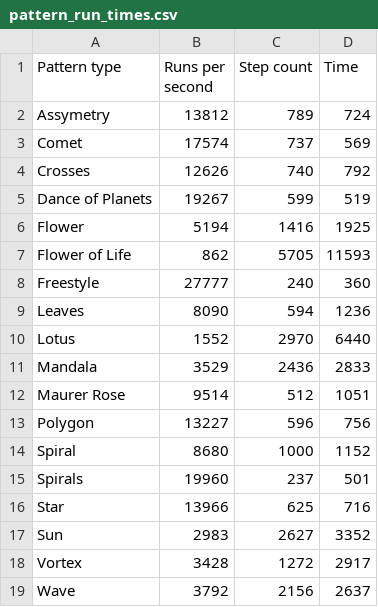
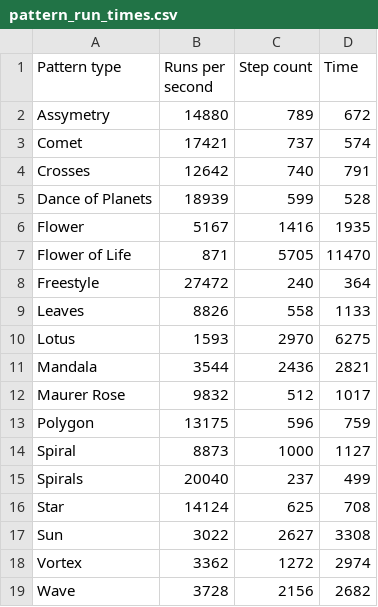
Before and after one commit to yoxigen/string_art, a CSV file: src/scripts/performance/pattern_run_times.csv, drawn as a sheet.

Commit message:
Started multi patterns for Leaves

```diff
--- a/src/scripts/performance/pattern_run_times.csv
+++ b/src/scripts/performance/pattern_run_times.csv
@@ -1,19 +1,19 @@
 Pattern type, Runs per second, Step count, Time
-Assymetry,13812,789,724
-Comet,17574,737,569
-Crosses,12626,740,792
-Dance of Planets,19267,599,519
-Flower,5194,1416,1925
-Flower of Life,862,5705,11593
-Freestyle,27777,240,360
-Leaves,8090,594,1236
-Lotus,1552,2970,6440
-Mandala,3529,2436,2833
-Maurer Rose,9514,512,1051
-Polygon,13227,596,756
-Spiral,8680,1000,1152
-Spirals,19960,237,501
-Star,13966,625,716
-Sun,2983,2627,3352
-Vortex,3428,1272,2917
-Wave,3792,2156,2637
+Assymetry,14880,789,672
+Comet,17421,737,574
+Crosses,12642,740,791
+Dance of Planets,18939,599,528
+Flower,5167,1416,1935
+Flower of Life,871,5705,11470
+Freestyle,27472,240,364
+Leaves,8826,558,1133
+Lotus,1593,2970,6275
+Mandala,3544,2436,2821
+Maurer Rose,9832,512,1017
+Polygon,13175,596,759
+Spiral,8873,1000,1127
+Spirals,20040,237,499
+Star,14124,625,708
+Sun,3022,2627,3308
+Vortex,3362,1272,2974
+Wave,3728,2156,2682
```
Also changed, not shown: 7 other files.
